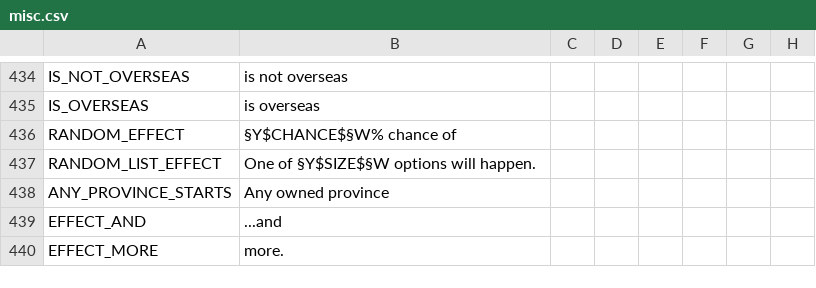
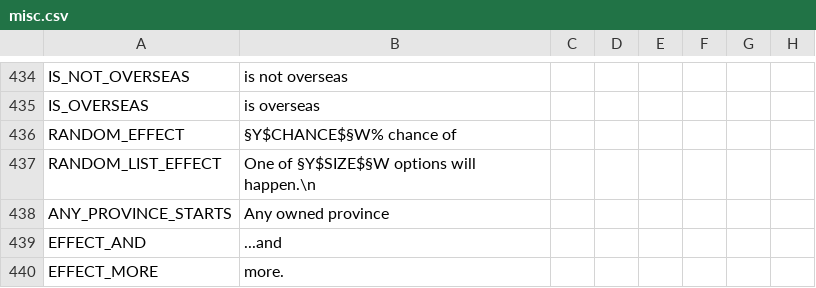
Before and after one commit to oumajgad/BlackICE, a CSV file: localisation/misc.csv, drawn as a sheet; only a part is shown, gaps mark what is left out; the diff covers the shown part only; the diff names each change by its address in the sheet, - before the commit and + after, or states it on an @@ line.

```diff
--- a/localisation/misc.csv
+++ b/localisation/misc.csv
-B437: One of §Y$SIZE$§W options will happen.
+B437: One of §Y$SIZE$§W options will happen.\n
```
Also changed, not shown: 8 edited cells elsewhere in this file, localisation/SemperFi.csv, localisation/effects.csv, 7 other files.
